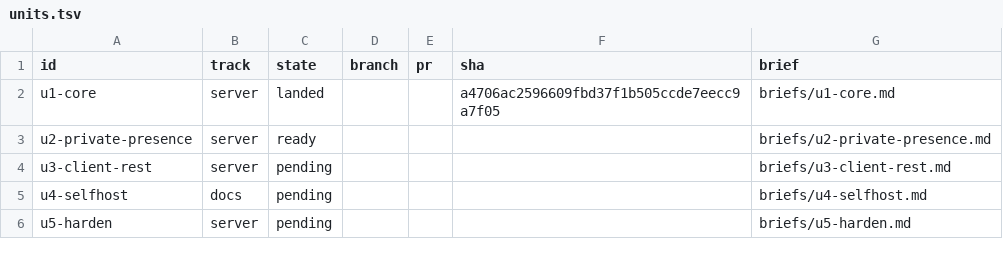
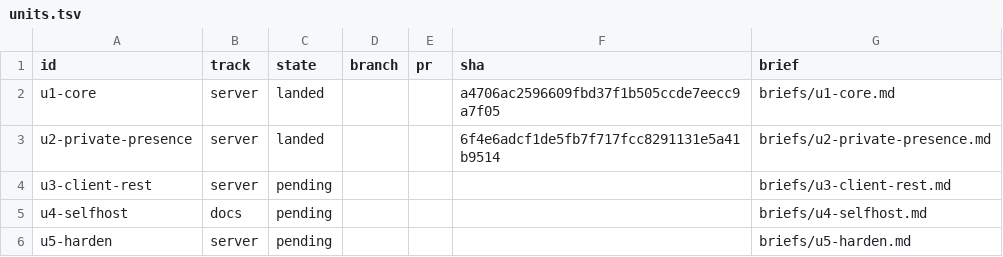
Before and after one commit to falentio/depush, a TSV file: orchestrate/pusher/units.tsv, drawn as a sheet.

```diff
--- a/orchestrate/pusher/units.tsv
+++ b/orchestrate/pusher/units.tsv
@@ -2,3 +2,3 @@ id	track	state	branch	pr	sha	brief
 u1-core	server	landed			a4706ac2596609fbd37f1b505ccde7eecc9a7f05	briefs/u1-core.md
-u2-private-presence	server	ready				briefs/u2-private-presence.md
+u2-private-presence	server	landed			6f4e6adcf1de5fb7f717fcc8291131e5a41b9514	briefs/u2-private-presence.md
 u3-client-rest	server	pending				briefs/u3-client-rest.md
```
Also changed, not shown: orchestrate/pusher/decisions.tsv, orchestrate/pusher/ledger.tsv, 1 other file.
